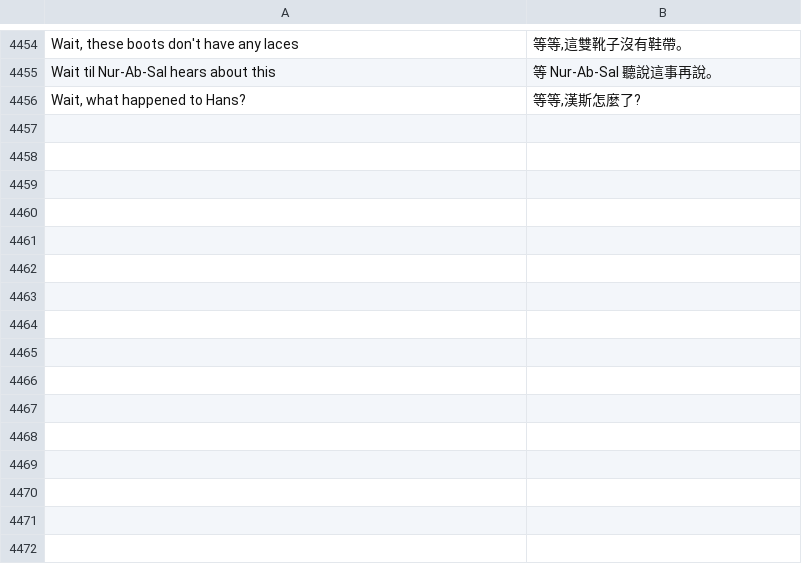
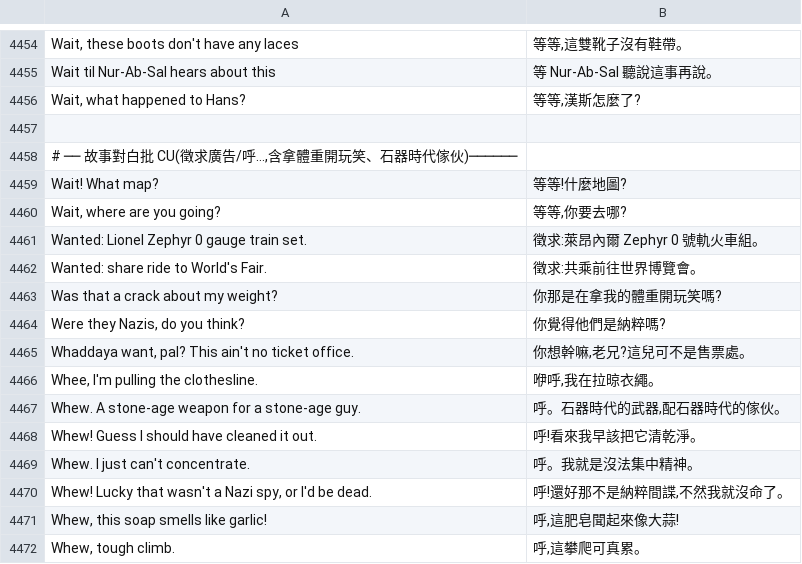
Before and after one commit to wicanr2/indiana-jones-and-the-fate-of-atlantis-cht, a TSV file: translations/zh.tsv, drawn as a sheet; only a part is shown, gaps mark what is left out.

```diff
--- a/translations/zh.tsv
+++ b/translations/zh.tsv
@@ -4456 +4456,17 @@ Wait til Nur-Ab-Sal hears about this	等 Nur-Ab-Sal 聽說這事再說。
 Wait, what happened to Hans?	等等,漢斯怎麼了?
+
+# ── 故事對白批 CU(徵求廣告/呼…,含拿體重開玩笑、石器時代傢伙)──────
+Wait! What map?	等等!什麼地圖?
+Wait, where are you going?	等等,你要去哪?
+Wanted: Lionel Zephyr 0 gauge train set.	徵求:萊昂內爾 Zephyr 0 號軌火車組。
+Wanted: share ride to World's Fair.	徵求:共乘前往世界博覽會。
+Was that a crack about my weight?	你那是在拿我的體重開玩笑嗎?
+Were they Nazis, do you think?	你覺得他們是納粹嗎?
+Whaddaya want, pal? This ain't no ticket office.	你想幹嘛,老兄?這兒可不是售票處。
+Whee, I'm pulling the clothesline.	咿呼,我在拉晾衣繩。
+Whew. A stone-age weapon for a stone-age guy.	呼。石器時代的武器,配石器時代的傢伙。
+Whew! Guess I should have cleaned it out.	呼!看來我早該把它清乾淨。
+Whew. I just can't concentrate.	呼。我就是沒法集中精神。
+Whew! Lucky that wasn't a Nazi spy, or I'd be dead.	呼!還好那不是納粹間諜,不然我就沒命了。
+Whew, this soap smells like garlic!	呼,這肥皂聞起來像大蒜!
+Whew, tough climb.	呼,這攀爬可真累。
```
